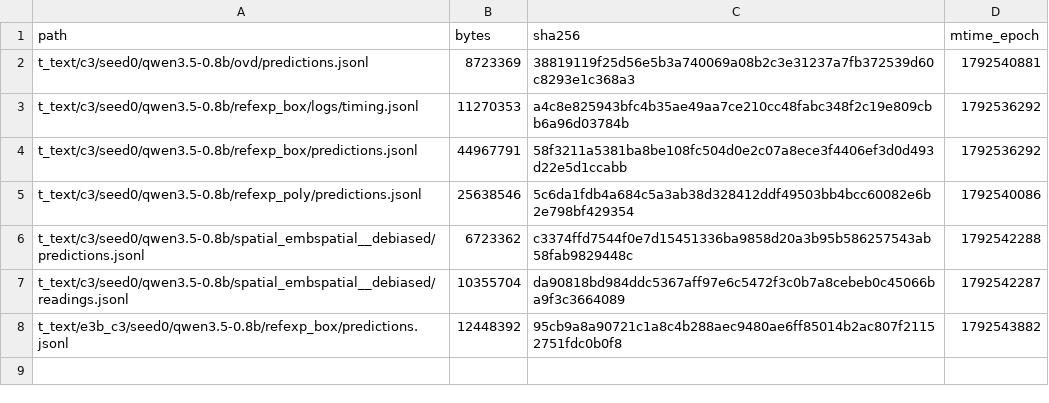
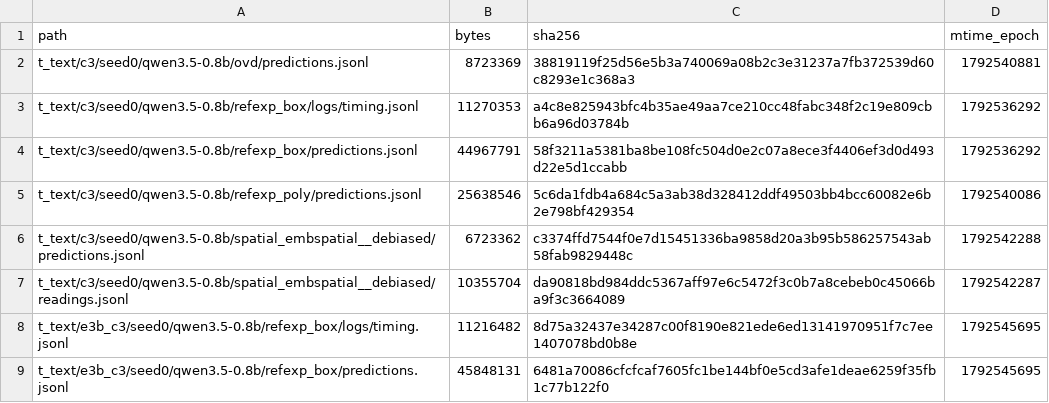
Before and after one commit to junli-gong/vision-internalization, a TSV file: experiments/E3/0054_r128_eval_hpcgpu07/LARGE_FILES.manifest.tsv, drawn as a sheet.

```diff
--- a/experiments/E3/0054_r128_eval_hpcgpu07/LARGE_FILES.manifest.tsv
+++ b/experiments/E3/0054_r128_eval_hpcgpu07/LARGE_FILES.manifest.tsv
@@ -7,2 +7,3 @@ t_text/c3/seed0/qwen3.5-0.8b/spatial_embspatial__debiased/predictions.jsonl	6723
 t_text/c3/seed0/qwen3.5-0.8b/spatial_embspatial__debiased/readings.jsonl	10355704	da90818bd984ddc5367aff97e6c5472f3c0b7a8cebeb0c45066ba9f3c3664089	1792542287
-t_text/e3b_c3/seed0/qwen3.5-0.8b/refexp_box/predictions.jsonl	12448392	95cb9a8a90721c1a8c4b288aec9480ae6ff85014b2ac807f21152751fdc0b0f8	1792543882
+t_text/e3b_c3/seed0/qwen3.5-0.8b/refexp_box/logs/timing.jsonl	11216482	8d75a32437e34287c00f8190e821ede6ed13141970951f7c7ee1407078bd0b8e	1792545695
+t_text/e3b_c3/seed0/qwen3.5-0.8b/refexp_box/predictions.jsonl	45848131	6481a70086cfcfcaf7605fc1be144bf0e5cd3afe1deae6259f35fb1c77b122f0	1792545695
```
Also changed, not shown: 2 other files.
